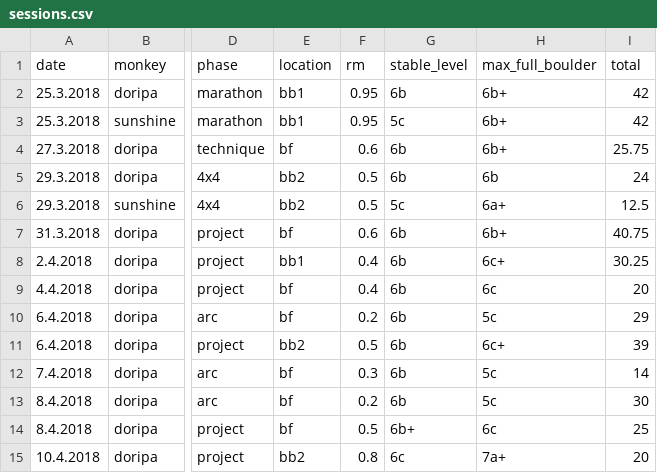
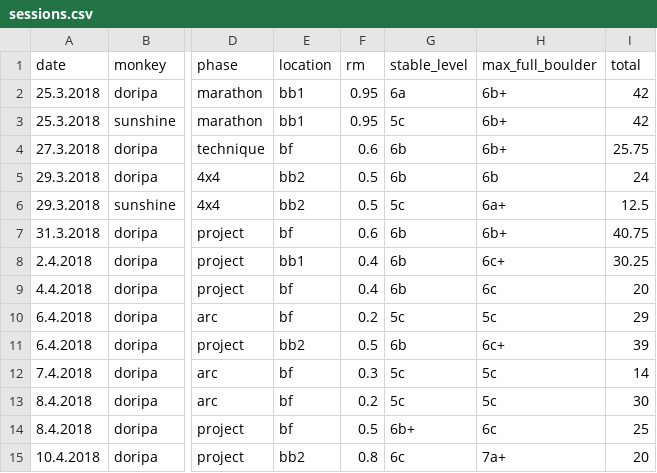
Before and after one commit to gardiac2002/monkies, a CSV file: sessions.csv, drawn as a sheet; only a part is shown, gaps mark what is left out; the diff names each change by its address in the sheet, - before the commit and + after, or states it on an @@ line.

Commit message:
14

```diff
--- a/sessions.csv
+++ b/sessions.csv
-G2 (stable_level): 6b
+G2 (stable_level): 6a
-G10 (stable_level): 6b
+G10 (stable_level): 5c
-G12:G13 (stable_level): 6b
+G12:G13 (stable_level): 5c
```
